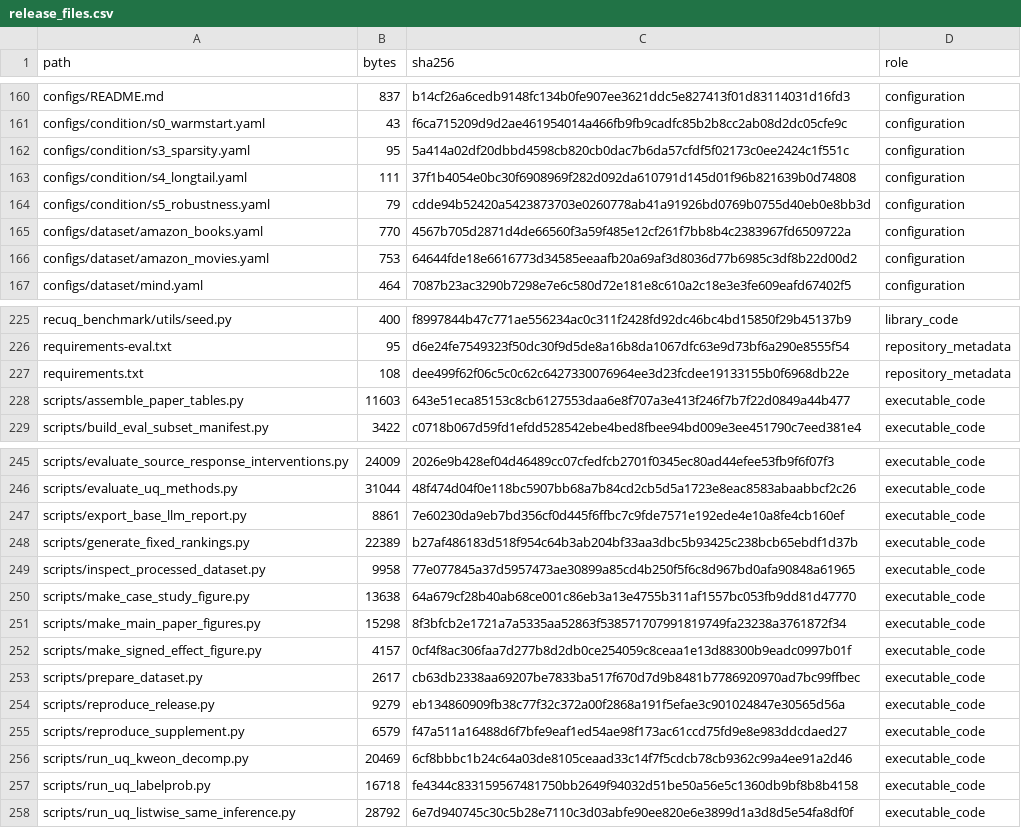
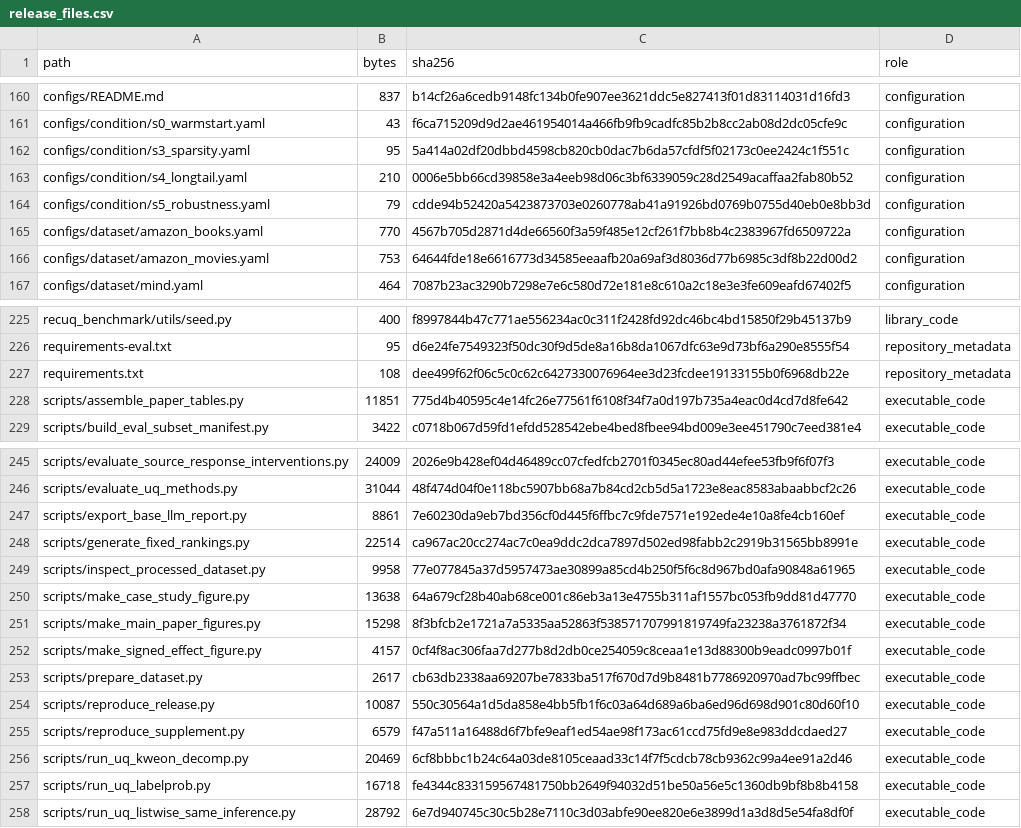
Before and after one commit to haowu0916edisonwu/recuq-benchmark, a CSV file: artifacts/manifests/release_files.csv, drawn as a sheet; only a part is shown, gaps mark what is left out; the diff covers the shown part only.

```diff
--- a/artifacts/manifests/release_files.csv
+++ b/artifacts/manifests/release_files.csv
@@ -162,3 +162,3 @@ configs/condition/s0_warmstart.yaml,43,f6ca715209d9d2ae461954014a466fb9fb9cadfc8
 configs/condition/s3_sparsity.yaml,95,5a414a02df20dbbd4598cb820cb0dac7b6da57cfdf5f02173c0ee2424c1f551c,configuration
-configs/condition/s4_longtail.yaml,111,37f1b4054e0bc30f6908969f282d092da610791d145d01f96b821639b0d74808,configuration
+configs/condition/s4_longtail.yaml,210,0006e5bb66cd39858e3a4eeb98d06c3bf6339059c28d2549acaffaa2fab80b52,configuration
 configs/condition/s5_robustness.yaml,79,cdde94b52420a5423873703e0260778ab41a91926bd0769b0755d40eb0e8bb3d,configuration
@@ -227,3 +227,3 @@ requirements-eval.txt,95,d6e24fe7549323f50dc30f9d5de8a16b8da1067dfc63e9d73bf6a29
 requirements.txt,108,dee499f62f06c5c0c62c6427330076964ee3d23fcdee19133155b0f6968db22e,repository_metadata
-scripts/assemble_paper_tables.py,11603,643e51eca85153c8cb6127553daa6e8f707a3e413f246f7b7f22d0849a44b477,executable_code
+scripts/assemble_paper_tables.py,11851,775d4b40595c4e14fc26e77561f6108f34f7a0d197b735a4eac0d4cd7d8fe642,executable_code
 scripts/build_eval_subset_manifest.py,3422,c0718b067d59fd1efdd528542ebe4bed8fbee94bd009e3ee451790c7eed381e4,executable_code
@@ -247,3 +247,3 @@ scripts/evaluate_uq_methods.py,31044,48f474d04f0e118bc5907bb68a7b84cd2cb5d5a1723
 scripts/export_base_llm_report.py,8861,7e60230da9eb7bd356cf0d445f6ffbc7c9fde7571e192ede4e10a8fe4cb160ef,executable_code
-scripts/generate_fixed_rankings.py,22389,b27af486183d518f954c64b3ab204bf33aa3dbc5b93425c238bcb65ebdf1d37b,executable_code
+scripts/generate_fixed_rankings.py,22514,ca967ac20cc274ac7c0ea9ddc2dca7897d502ed98fabb2c2919b31565bb8991e,executable_code
 scripts/inspect_processed_dataset.py,9958,77e077845a37d5957473ae30899a85cd4b250f5f6c8d967bd0afa90848a61965,executable_code
@@ -253,3 +253,3 @@ scripts/make_signed_effect_figure.py,4157,0cf4f8ac306faa7d277b8d2db0ce254059c8ce
 scripts/prepare_dataset.py,2617,cb63db2338aa69207be7833ba517f670d7d9b8481b7786920970ad7bc99ffbec,executable_code
-scripts/reproduce_release.py,9279,eb134860909fb38c77f32c372a00f2868a191f5efae3c901024847e30565d56a,executable_code
+scripts/reproduce_release.py,10087,550c30564a1d5da858e4bb5fb1f6c03a64d689a6ba6ed96d698d901c80d60f10,executable_code
 scripts/reproduce_supplement.py,6579,f47a511a16488d6f7bfe9eaf1ed54ae98f173ac61ccd75fd9e8e983ddcdaed27,executable_code
```
Also changed, not shown: 16 edited cells elsewhere in this file, artifacts/reference_results/paper_tables/table6_tail_target_subset_auroc.csv, 11 other files.
